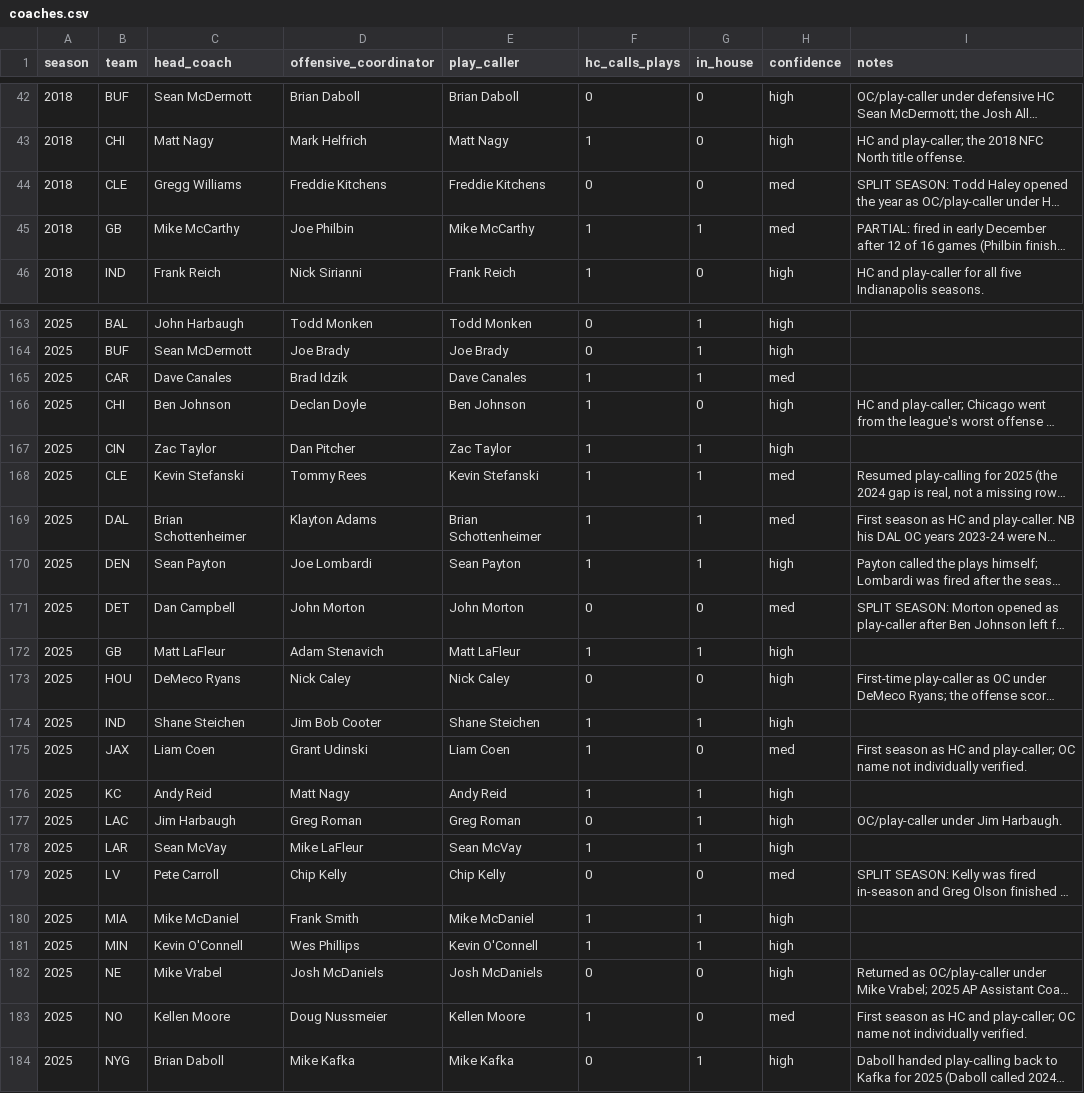
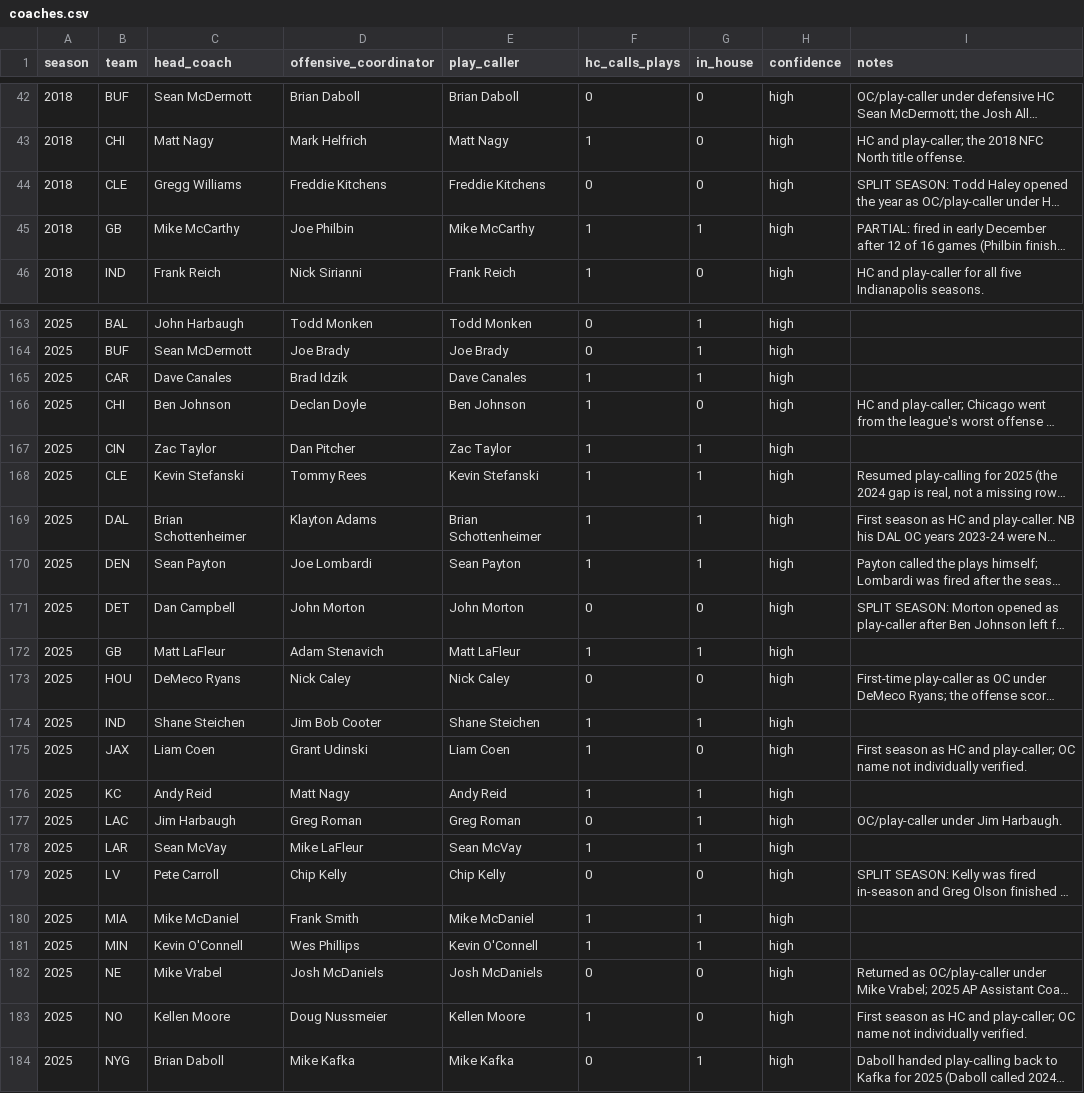
Before and after one commit to rayhandriver/fantasy-quant, a CSV file: reference/coaches.csv, drawn as a sheet; only a part is shown, gaps mark what is left out; long unchanged cells end in …; the diff covers the shown part only; the diff names each change by its address in the sheet, - before the commit and + after, or states it on an @@ line.

```diff
--- a/reference/coaches.csv
+++ b/reference/coaches.csv
-H44:H45 (confidence): med
+H44:H45 (confidence): high
-H165 (confidence): med
+H165 (confidence): high
-H168:H169 (confidence): med
+H168:H169 (confidence): high
-H171 (confidence): med
+H171 (confidence): high
-H175 (confidence): med
+H175 (confidence): high
-H179 (confidence): med
+H179 (confidence): high
-H183 (confidence): med
+H183 (confidence): high
```
Also changed, not shown: 18 edited cells elsewhere in this file, 10 other files.
